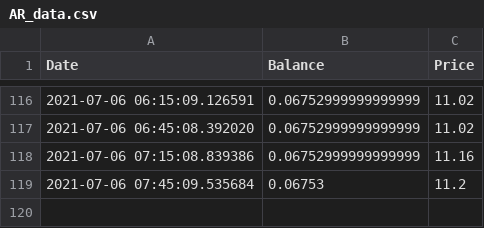
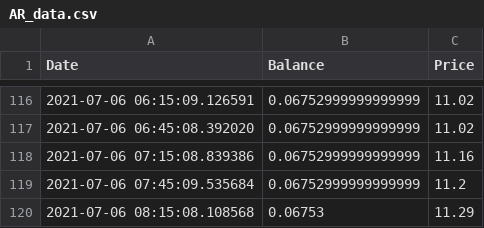
Before and after one commit to Jack-Weeks/CryptoTracker, a CSV file: docs/graphing/data/AR_data.csv, drawn as a sheet; only a part is shown, gaps mark what is left out.

Commit message:
lol

```diff
--- a/docs/graphing/data/AR_data.csv
+++ b/docs/graphing/data/AR_data.csv
@@ -118,2 +118,3 @@ Date,Balance,Price
 2021-07-06 07:15:08.839386,0.06752999999999999,11.16
-2021-07-06 07:45:09.535684,0.06753,11.2
+2021-07-06 07:45:09.535684,0.06752999999999999,11.2
+2021-07-06 08:15:08.108568,0.06753,11.29
```
